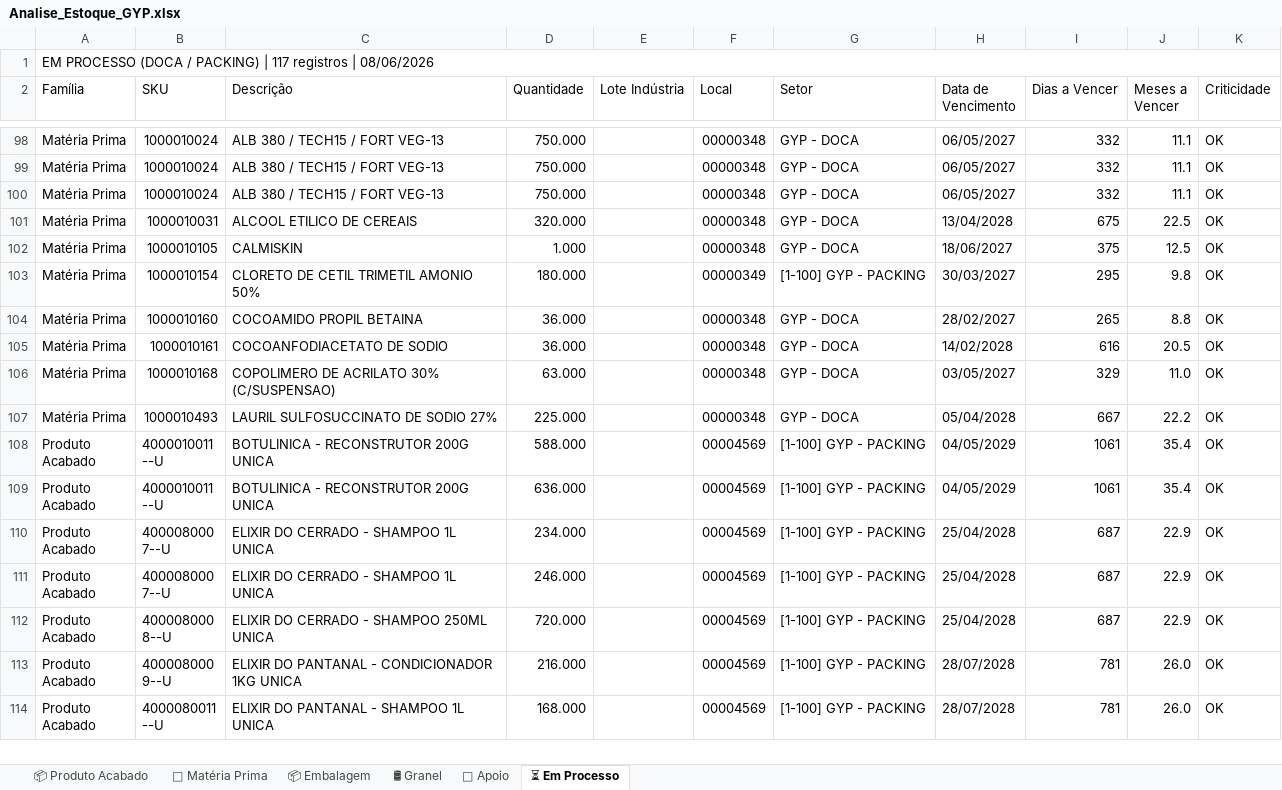
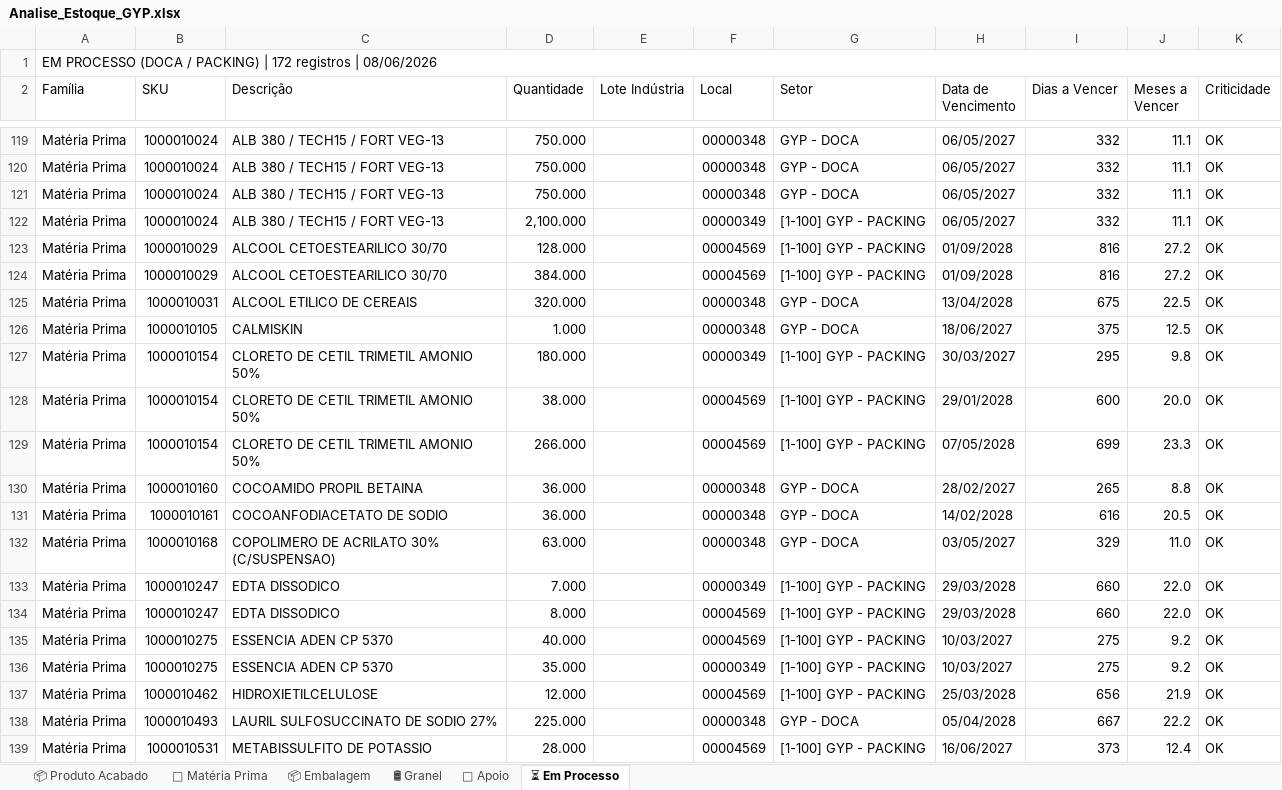
Before and after one commit to odair797/dashboard-estoque-gyp, an Excel workbook: output/Analise_Estoque_GYP.xlsx, sheet ⏳ Em Processo, drawn as a sheet; only a part is shown, gaps mark what is left out; the shorter side is filled out with more unchanged rows; values as stored, in another font and other column widths than the file's, no cell formats; the diff covers the shown part only; the diff names each change by its address in the sheet, - before the commit and + after, or states it on an @@ line.

```diff
--- a/output/Analise_Estoque_GYP.xlsx (sheet ⏳ Em Processo)
+++ b/output/Analise_Estoque_GYP.xlsx (sheet ⏳ Em Processo)
-A1 (Família): …PACKING) | 117 registros |…
+A1 (Família): …PACKING) | 172 registros |…
+row 122: Matéria Prima | 1000010024 | ALB 380 / TECH15 / FORT VEG-13 | 2,100.000 |  | 00000349 | [1-100] GYP - PACKING | 06/05/2027 | 332 | 11.1 | OK
+row 123: Matéria Prima | 1000010029 | ALCOOL CETOESTEARILICO 30/70 | 128.000 |  | 00004569 | [1-100] GYP - PACKING | 01/09/2028 | 816 | 27.2 | OK
+row 124: Matéria Prima | 1000010029 | ALCOOL CETOESTEARILICO 30/70 | 384.000 |  | 00004569 | [1-100] GYP - PACKING | 01/09/2028 | 816 | 27.2 | OK
+row 128: Matéria Prima | 1000010154 | CLORETO DE CETIL TRIMETIL AMONIO 50% | 38.000 |  | 00004569 | [1-100] GYP - PACKING | 29/01/2028 | 600 | 20.0 | OK
+row 129: Matéria Prima | 1000010154 | CLORETO DE CETIL TRIMETIL AMONIO 50% | 266.000 |  | 00004569 | [1-100] GYP - PACKING | 07/05/2028 | 699 | 23.3 | OK
+row 133: Matéria Prima | 1000010247 | EDTA DISSODICO | 7.000 |  | 00000349 | [1-100] GYP - PACKING | 29/03/2028 | 660 | 22.0 | OK
+row 134: Matéria Prima | 1000010247 | EDTA DISSODICO | 8.000 |  | 00004569 | [1-100] GYP - PACKING | 29/03/2028 | 660 | 22.0 | OK
+row 135: Matéria Prima | 1000010275 | ESSENCIA ADEN CP 5370 | 40.000 |  | 00004569 | [1-100] GYP - PACKING | 10/03/2027 | 275 | 9.2 | OK
+row 136: Matéria Prima | 1000010275 | ESSENCIA ADEN CP 5370 | 35.000 |  | 00000349 | [1-100] GYP - PACKING | 10/03/2027 | 275 | 9.2 | OK
+row 137: Matéria Prima | 1000010462 | HIDROXIETILCELULOSE | 12.000 |  | 00004569 | [1-100] GYP - PACKING | 25/03/2028 | 656 | 21.9 | OK
+row 139: Matéria Prima | 1000010531 | METABISSULFITO DE POTASSIO | 28.000 |  | 00004569 | [1-100] GYP - PACKING | 16/06/2027 | 373 | 12.4 | OK
```
Also changed, not shown: 48 added rows, 4 removed rows and 7 edited cells elsewhere in this sheet, sheet 📦 Embalagem, sheet 📦 Produto Acabado, sheet 🧪 Matéria Prima, cell formats, 1 other file.
